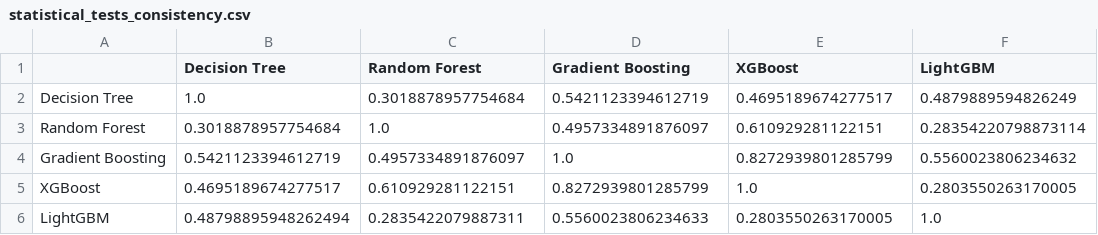
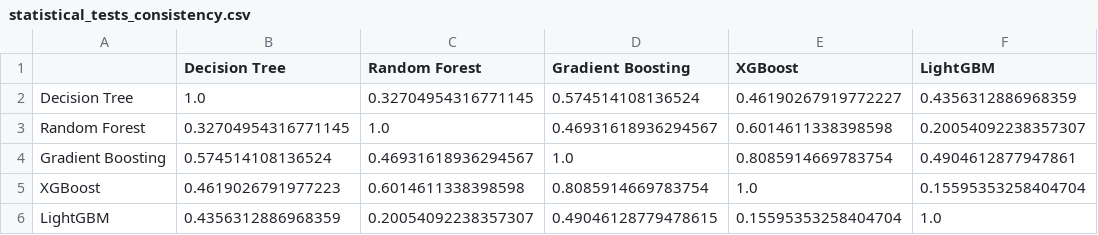
Before and after one commit to BGoye2/DSAP2025_BenoitGoye, a CSV file: output/statistical_tests_consistency.csv, drawn as a sheet.

```diff
--- a/output/statistical_tests_consistency.csv
+++ b/output/statistical_tests_consistency.csv
@@ -1,6 +1,6 @@
 ,Decision Tree,Random Forest,Gradient Boosting,XGBoost,LightGBM
-Decision Tree,1.0,0.3018878957754684,0.5421123394612719,0.4695189674277517,0.4879889594826249
-Random Forest,0.3018878957754684,1.0,0.4957334891876097,0.610929281122151,0.28354220798873114
-Gradient Boosting,0.5421123394612719,0.4957334891876097,1.0,0.8272939801285799,0.5560023806234632
-XGBoost,0.4695189674277517,0.610929281122151,0.8272939801285799,1.0,0.2803550263170005
-LightGBM,0.48798895948262494,0.2835422079887311,0.5560023806234633,0.2803550263170005,1.0
+Decision Tree,1.0,0.32704954316771145,0.574514108136524,0.46190267919772227,0.4356312886968359
+Random Forest,0.32704954316771145,1.0,0.46931618936294567,0.6014611338398598,0.20054092238357307
+Gradient Boosting,0.574514108136524,0.46931618936294567,1.0,0.8085914669783754,0.4904612877947861
+XGBoost,0.4619026791977223,0.6014611338398598,0.8085914669783754,1.0,0.15595353258404704
+LightGBM,0.4356312886968359,0.20054092238357307,0.49046128779478615,0.15595353258404704,1.0
```
Also changed, not shown: output/segment_performance.csv, output/segmentation_regional_results.csv, 27 other files.
